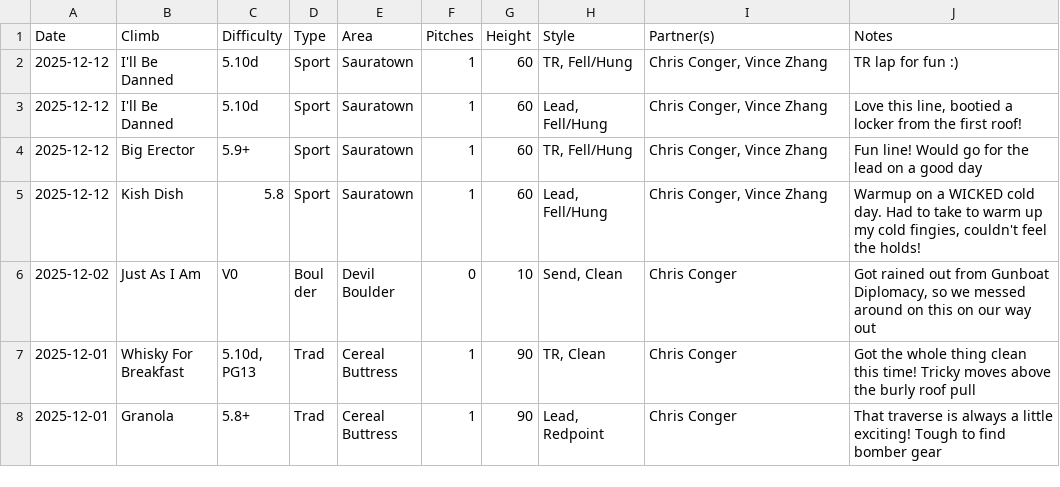
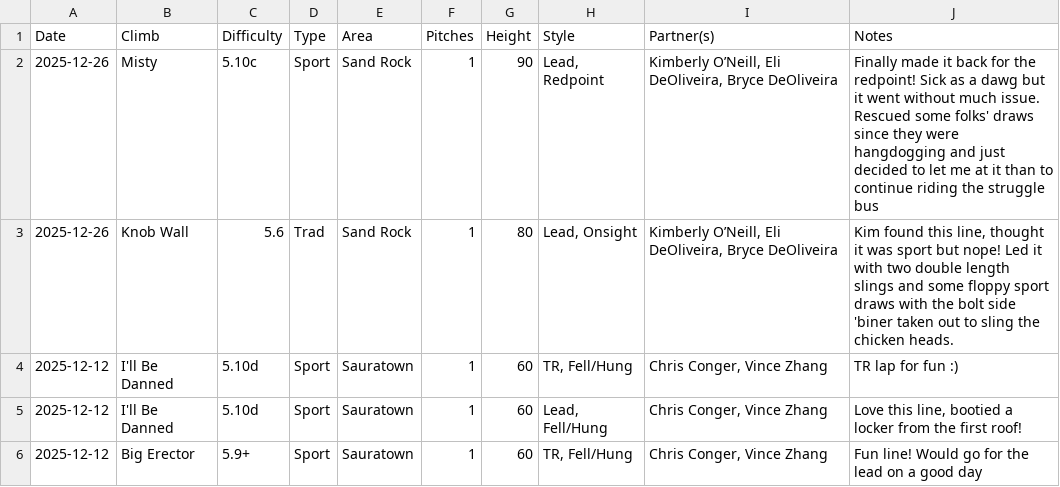
Before and after one commit to achiquit/websitejazzhands, a CSV file: climbing/data/all-ticks.csv, drawn as a sheet; only a part is shown; the shorter side is filled out with more unchanged rows.

Commit message:
Ticks update

```diff
--- a/climbing/data/all-ticks.csv
+++ b/climbing/data/all-ticks.csv
@@ -1,2 +1,4 @@
 Date,Climb,Difficulty,Type,Area,Pitches,Height,Style,Partner(s),Notes
+2025-12-26,Misty,5.10c,Sport,"Sand Rock",1,90,"Lead, Redpoint","Kimberly O’Neill, Eli DeOliveira, Bryce DeOliveira","Finally made it back for the redpoint! Sick as a dawg but it went without much issue. Rescued some folks' draws since they were hangdogging and just decided to let me at it than to continue riding the struggle bus"
+2025-12-26,"Knob Wall",5.6,Trad,"Sand Rock",1,80,"Lead, Onsight","Kimberly O’Neill, Eli DeOliveira, Bryce DeOliveira","Kim found this line, thought it was sport but nope! Led it with two double length slings and some floppy sport draws with the bolt side 'biner taken out to sling the chicken heads."
 2025-12-12,"I'll Be Danned",5.10d,Sport,Sauratown,1,60,"TR, Fell/Hung","Chris Conger, Vince Zhang","TR lap for fun :)"
```
Also changed, not shown: climbing/data/all-time-stats.csv, climbing/data/climb-locs.csv, 5 other files.
